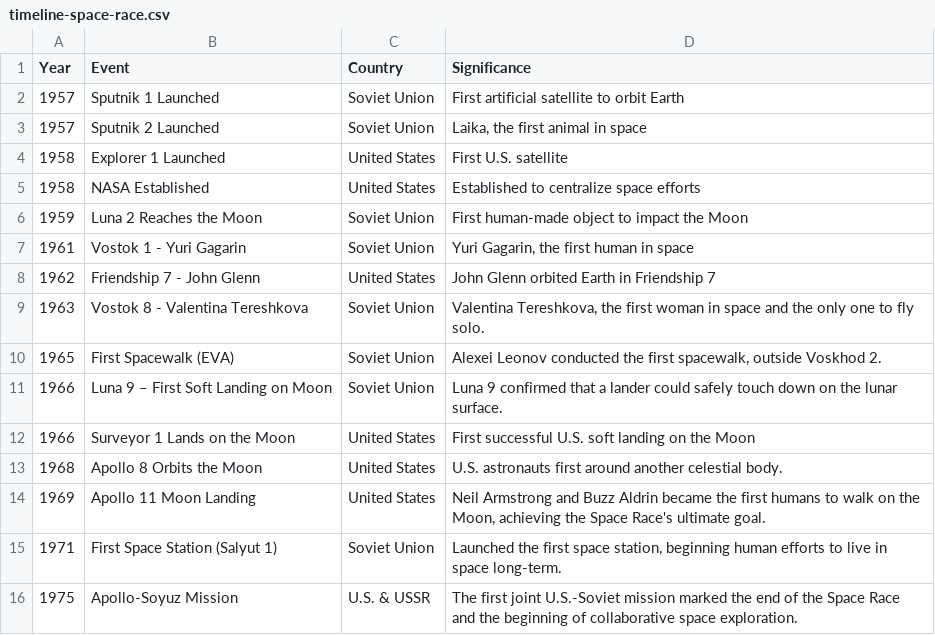
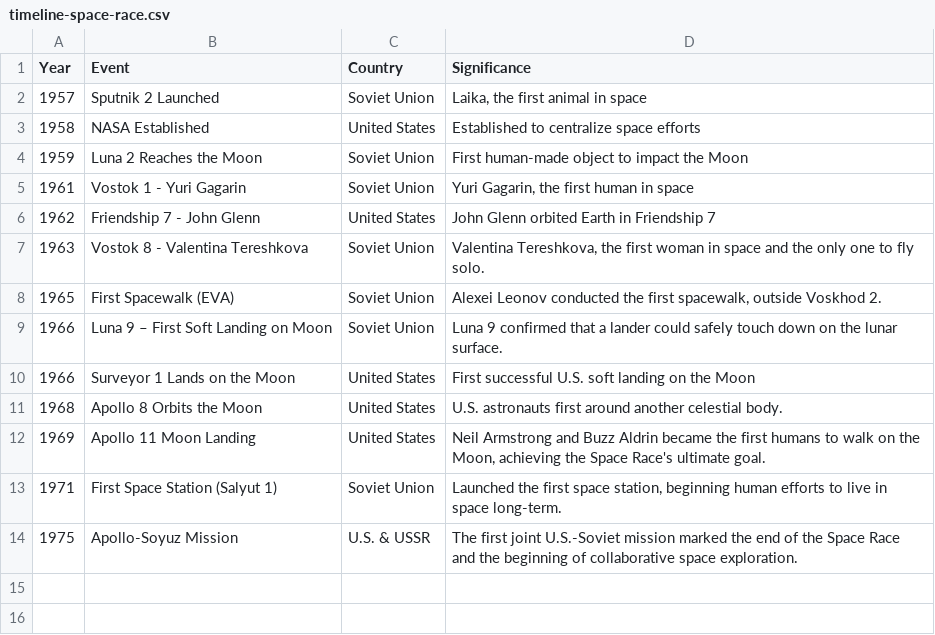
Before and after one commit to JoseParrenoGarcia/Plotly-great-examples, a CSV file: data/timeline-space-race.csv, drawn as a sheet; the diff names each change by its address in the sheet, - before the commit and + after, or states it on an @@ line.

Commit message:
Adding improvements to timeline plot

```diff
--- a/data/timeline-space-race.csv
+++ b/data/timeline-space-race.csv
-row 2: 1957 | Sputnik 1 Launched | Soviet Union | First artificial satellite to orbit Earth
-row 4: 1958 | Explorer 1 Launched | United States | First U.S. satellite
```
Also changed, not shown: 2 other files.
